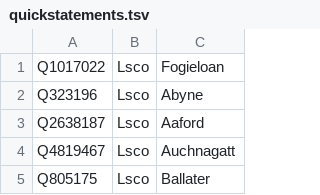
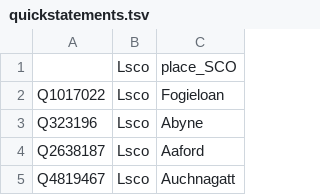
Before and after one commit to CodeTheCity/ctc21-doric-tiles, a TSV file: data/quickstatements.tsv, drawn as a sheet; only a part is shown; the shorter side is filled out with more unchanged rows; the diff covers the shown part only; the diff names each change by its address in the sheet, - before the commit and + after, or states it on an @@ line.

```diff
--- a/data/quickstatements.tsv
+++ b/data/quickstatements.tsv
+row 1:  | Lsco | place_SCO
```
Also changed, not shown: 5 added rows and 1 removed row elsewhere in this file.
